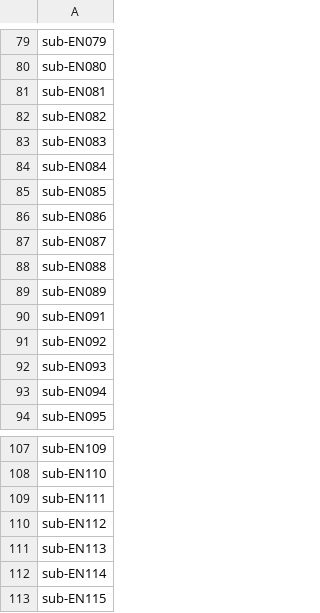
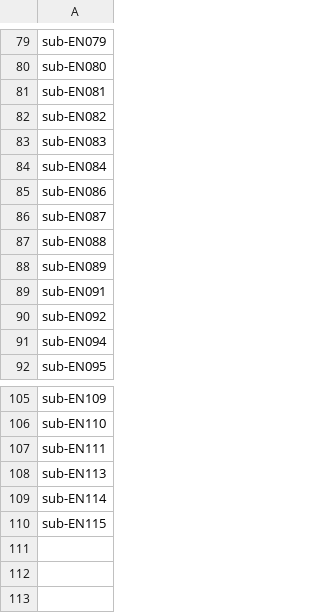
Before and after one commit to em18564/ds003643, a TSV file: participants.tsv, drawn as a sheet; only a part is shown, gaps mark what is left out.

Commit message:
[DATALAD] Recorded changes

```diff
--- a/participants.tsv
+++ b/participants.tsv
@@ -84,3 +84,2 @@ sub-EN083
 sub-EN084
-sub-EN085
 sub-EN086
@@ -91,3 +90,2 @@ sub-EN091
 sub-EN092
-sub-EN093
 sub-EN094
@@ -109,3 +107,2 @@ sub-EN110
 sub-EN111
-sub-EN112
 sub-EN113
```
